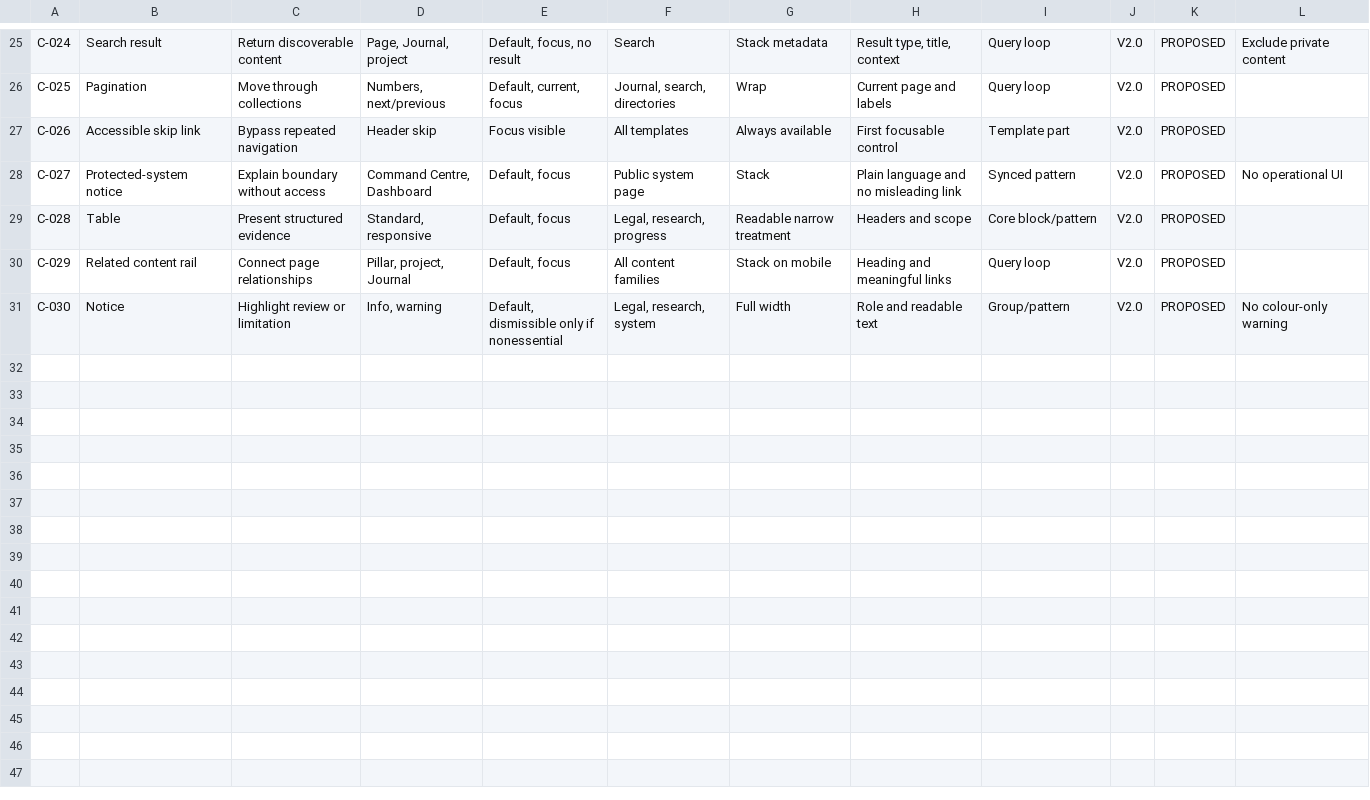
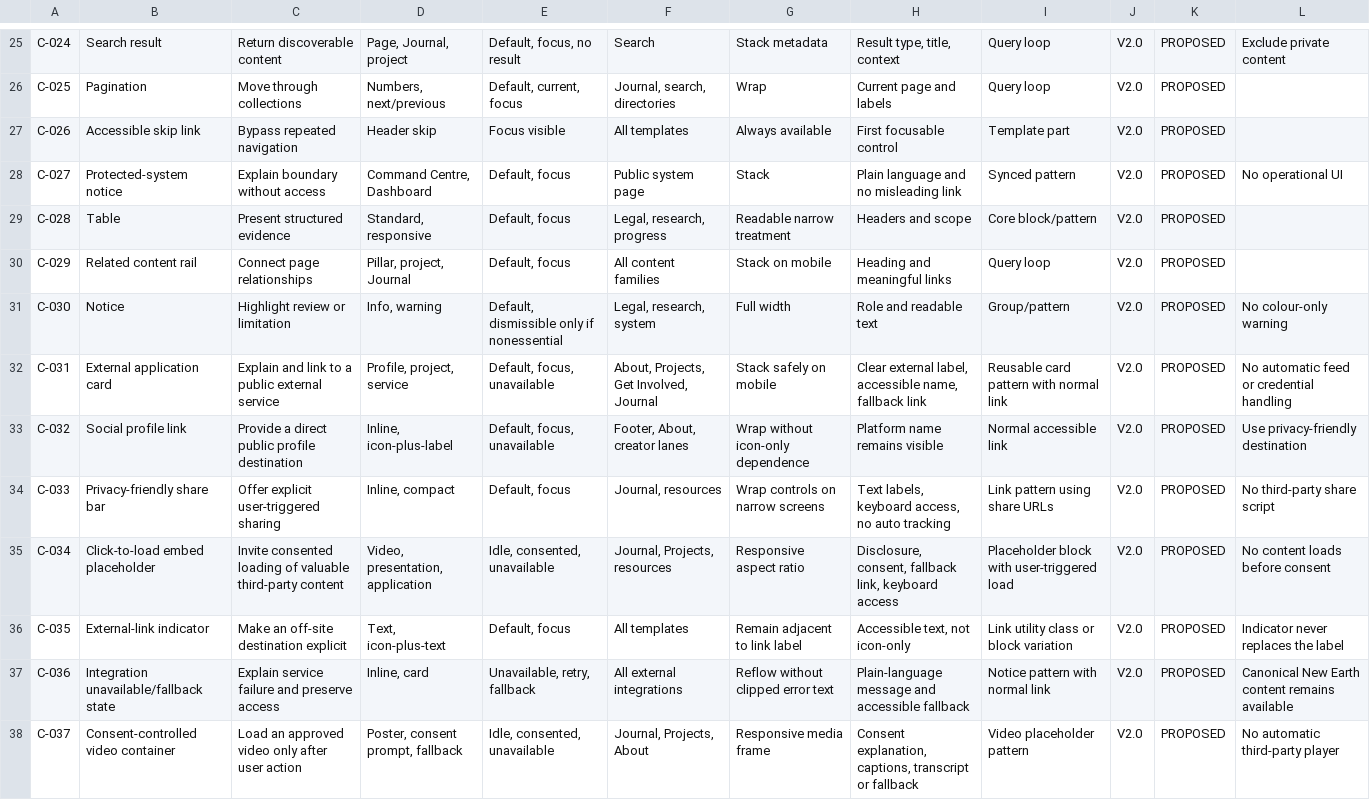
Before and after one commit to ellisp832019/new_earth_website, a CSV file: 01_STRATEGY/WA-03/COMPONENT_PATTERN_REGISTER.csv, drawn as a sheet; only a part is shown, gaps mark what is left out; the diff names each change by its address in the sheet, - before the commit and + after, or states it on an @@ line.

Commit message:
planning: approve website v2 earth and future design system

```diff
--- a/01_STRATEGY/WA-03/COMPONENT_PATTERN_REGISTER.csv
+++ b/01_STRATEGY/WA-03/COMPONENT_PATTERN_REGISTER.csv
+row 32: C-031 | External application card | Explain and link to a public external service | Profile, project, service | Default, focus, unavailable | About, Projects, Get Involved, Journal | Stack safely on mobile | Clear external label, accessible name, fallback link | Reusable card pattern with normal link | V2.0 | PROPOSED | No automatic feed or credential handling
+row 33: C-032 | Social profile link | Provide a direct public profile destination | Inline, icon-plus-label | Default, focus, unavailable | Footer, About, creator lanes | Wrap without icon-only dependence | Platform name remains visible | Normal accessible link | V2.0 | PROPOSED | Use privacy-friendly destination
+row 34: C-033 | Privacy-friendly share bar | Offer explicit user-triggered sharing | Inline, compact | Default, focus | Journal, resources | Wrap controls on narrow screens | Text labels, keyboard access, no auto tracking | Link pattern using share URLs | V2.0 | PROPOSED | No third-party share script
+row 35: C-034 | Click-to-load embed placeholder | Invite consented loading of valuable third-party content | Video, presentation, application | Idle, consented, unavailable | Journal, Projects, resources | Responsive aspect ratio | Disclosure, consent, fallback link, keyboard access | Placeholder block with user-triggered load | V2.0 | PROPOSED | No content loads before consent
+row 36: C-035 | External-link indicator | Make an off-site destination explicit | Text, icon-plus-text | Default, focus | All templates | Remain adjacent to link label | Accessible text, not icon-only | Link utility class or block variation | V2.0 | PROPOSED | Indicator never replaces the label
+row 37: C-036 | Integration unavailable/fallback state | Explain service failure and preserve access | Inline, card | Unavailable, retry, fallback | All external integrations | Reflow without clipped error text | Plain-language message and accessible fallback | Notice pattern with normal link | V2.0 | PROPOSED | Canonical New Earth content remains available
+row 38: C-037 | Consent-controlled video container | Load an approved video only after user action | Poster, consent prompt, fallback | Idle, consented, unavailable | Journal, Projects, About | Responsive media frame | Consent explanation, captions, transcript or fallback | Video placeholder pattern | V2.0 | PROPOSED | No automatic third-party player
```
Also changed, not shown: 01_STRATEGY/WA-03/DESIGN_TOKENS_PROPOSED.csv, 10 other files.
